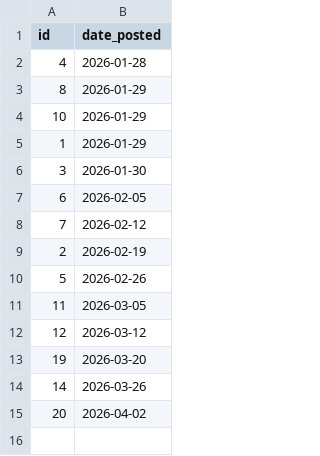
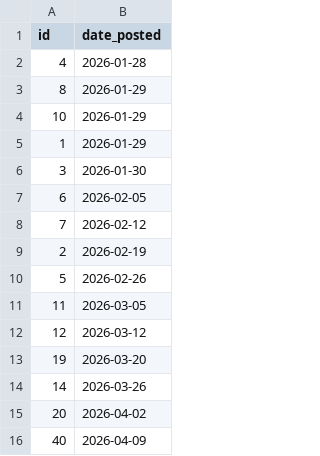
Before and after one commit to ChrisDotWDot/paper, a CSV file: content/classics/posted-classics.csv, drawn as a sheet.

```diff
--- a/content/classics/posted-classics.csv
+++ b/content/classics/posted-classics.csv
@@ -15 +15,2 @@ id,date_posted
 20,2026-04-02
+40,2026-04-09
```
